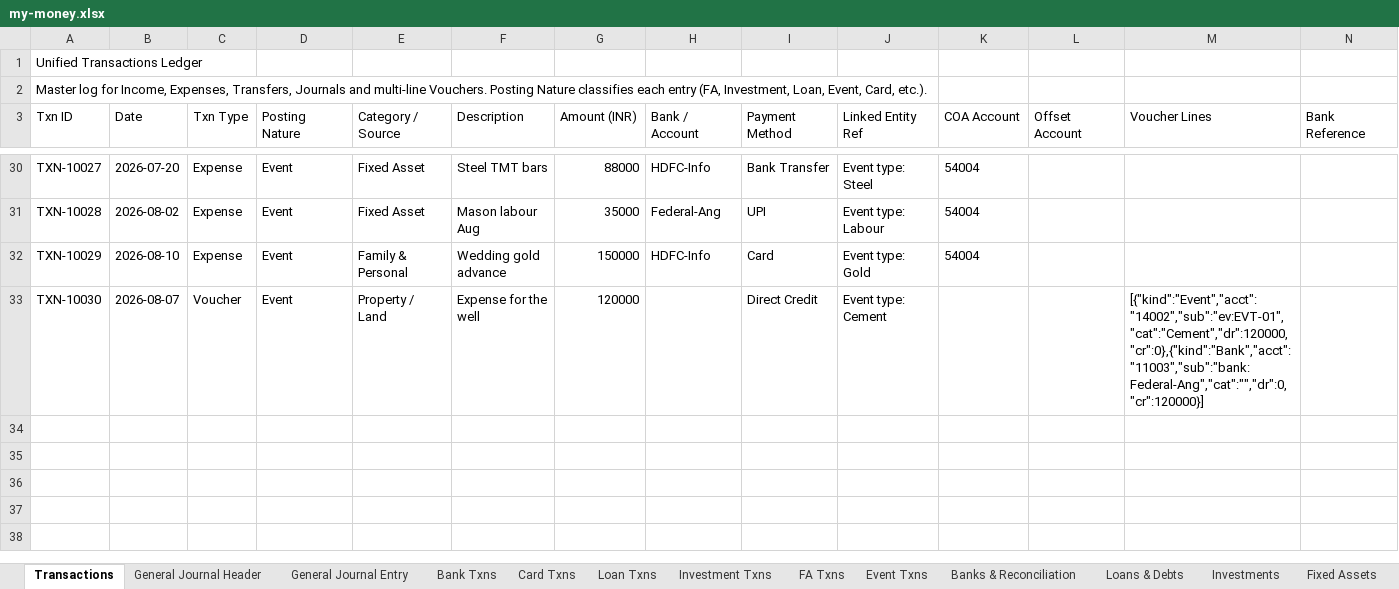
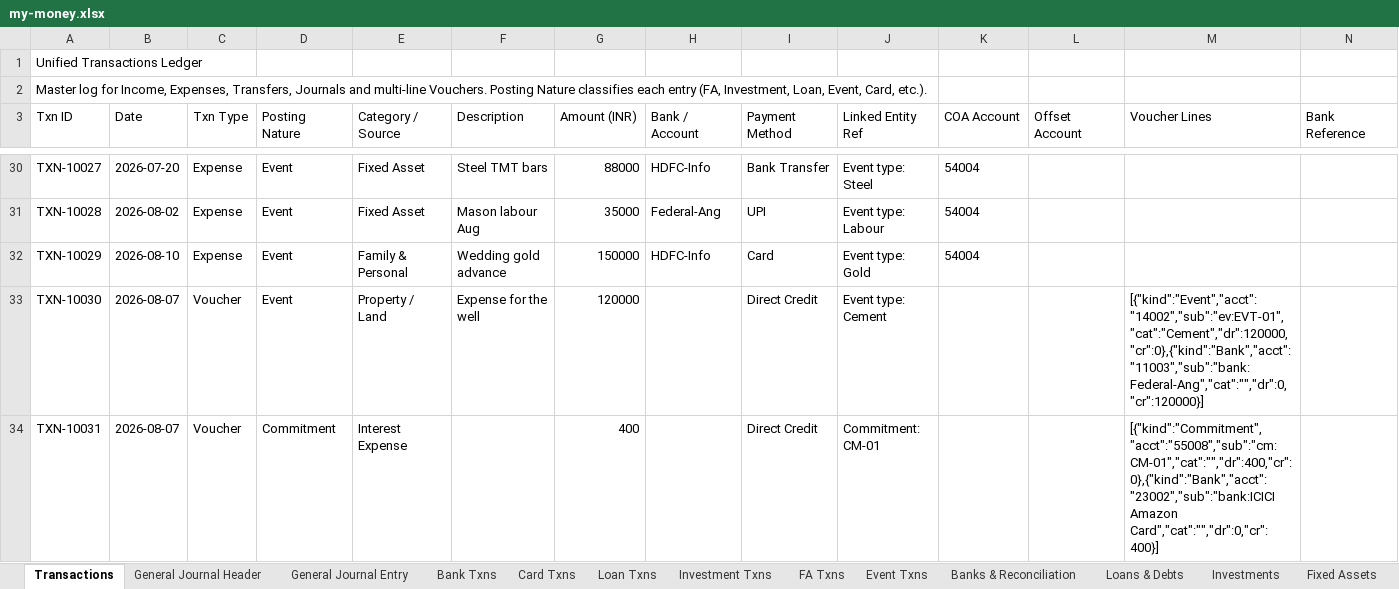
Before and after one commit to SanjoPoly/MyLedger, an Excel workbook: my-money.xlsx, sheet Transactions, drawn as a sheet; only a part is shown, gaps mark what is left out; values as stored, in another font and other column widths than the file's, no borders; rows hold the shown columns only; the diff names each change by its address in the sheet, - before the commit and + after, or states it on an @@ line.

```diff
--- a/my-money.xlsx (sheet Transactions)
+++ b/my-money.xlsx (sheet Transactions)
+row 34: TXN-10031 | 2026-08-07 | Voucher | Commitment | Interest Expense |  | 400 |  | Direct Credit | Commitment: CM-01 |  |  | [{"kind":"Commitment","acct":"55008","sub":"cm:CM-01","cat":"","dr":400,"cr":0},{"kind":"Bank","acct":"23002","sub":"bank:ICICI Amazon Card","cat":"","dr":0,"cr":400}]
```
Also changed, not shown: sheet General Journal Entry, sheet General Journal Header, sheet Card Txns, sheet Banks & Reconciliation, sheet Commitments.
